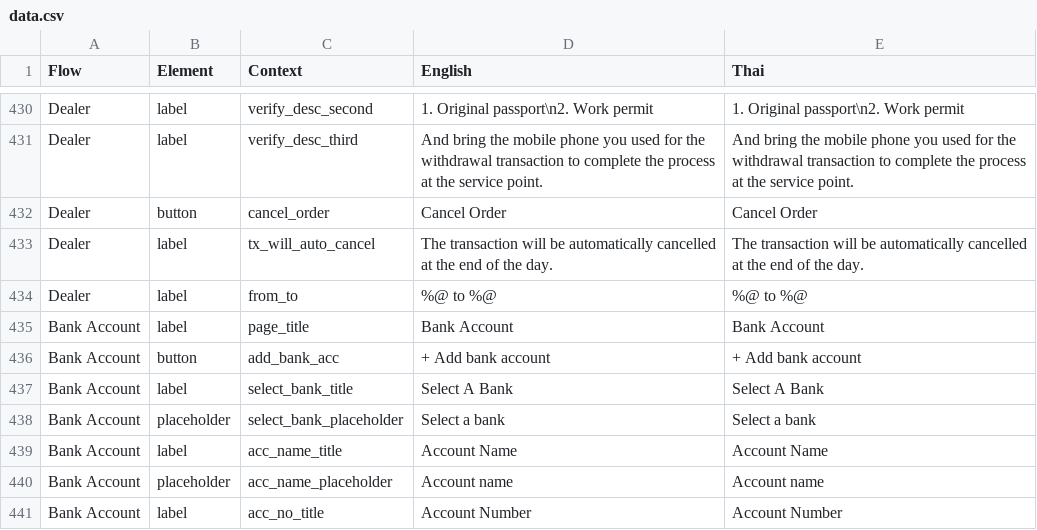
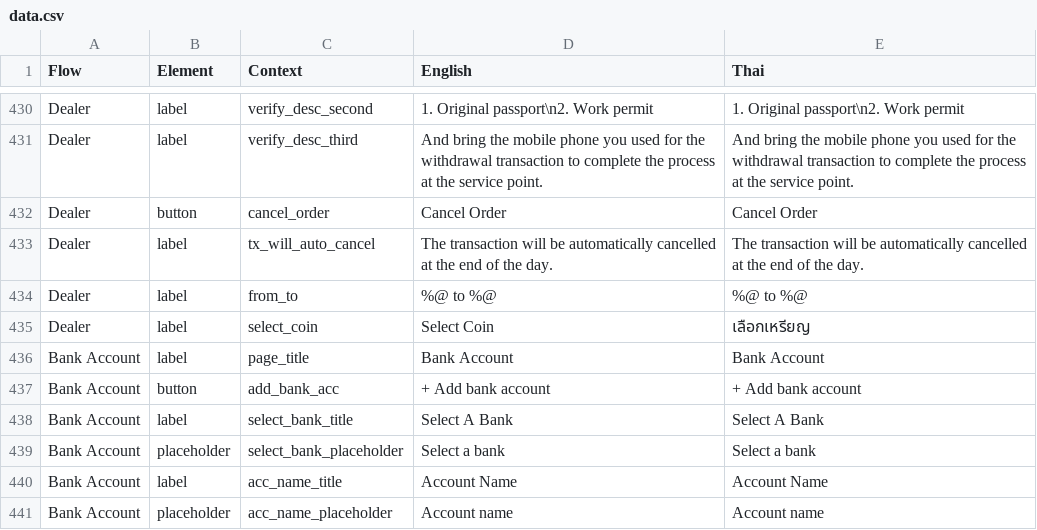
Before and after one commit to oxymnds/ctp-langkey, a CSV file: output/data.csv, drawn as a sheet; only a part is shown, gaps mark what is left out; the shorter side is filled out with more unchanged rows; the diff names each change by its address in the sheet, - before the commit and + after, or states it on an @@ line.

```diff
--- a/output/data.csv
+++ b/output/data.csv
+row 435: Dealer | label | select_coin | Select Coin | เลือกเหรียญ
```
Also changed, not shown: 3 other files.
